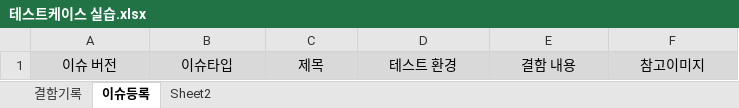
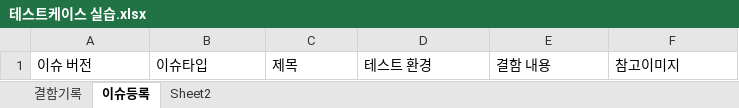
Before and after one commit to riumr/TIL, an Excel workbook: 24년/9월/테스트케이스 실습.xlsx, sheet 이슈등록, drawn as a sheet; values as stored, in another font and other column widths than the file's, no borders; the diff names each change by its address in the sheet, - before the commit and + after, or states it on an @@ line.

```diff
--- a/24년/9월/테스트케이스 실습.xlsx (sheet 이슈등록)
+++ b/24년/9월/테스트케이스 실습.xlsx (sheet 이슈등록)
@@ A1:F1 fill: #D9D9D9 → none, alignment: center → left @@
```
Also changed, not shown: sheet 결함기록.
